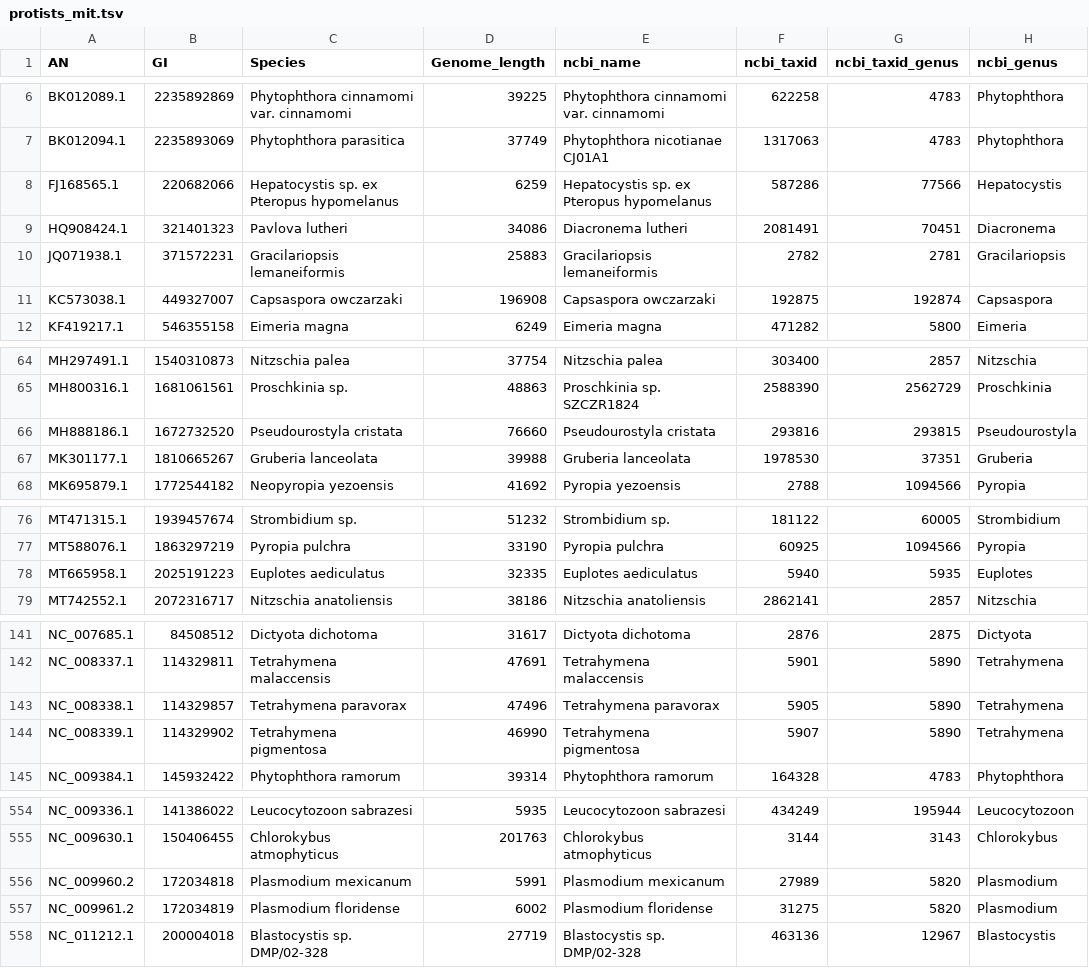
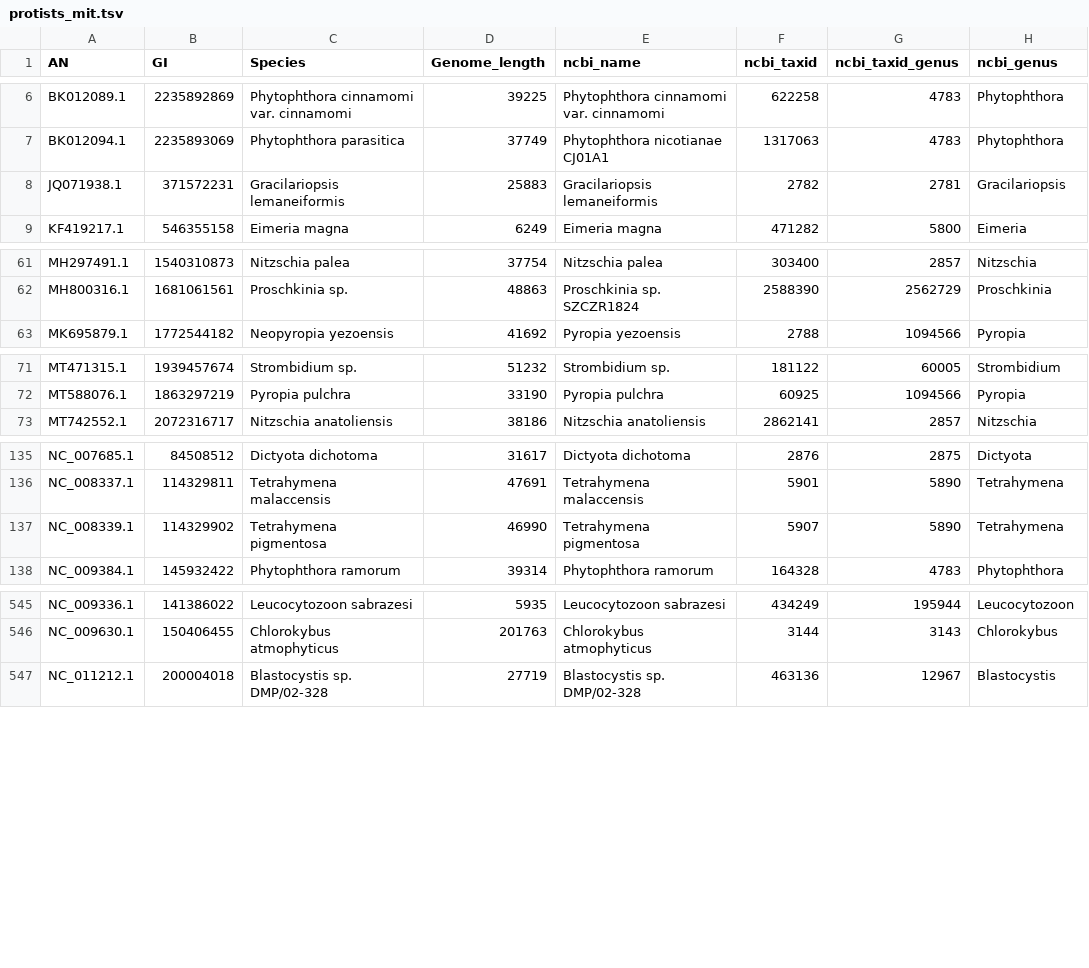
Before and after one commit to brenodupin/datasets-organelle-igr, a TSV file: protists_mit/protists_mit.tsv, drawn as a sheet; only a part is shown, gaps mark what is left out; the diff covers the shown part only.

```diff
--- a/protists_mit/protists_mit.tsv
+++ b/protists_mit/protists_mit.tsv
@@ -7,6 +7,3 @@ BK012089.1	2235892869	Phytophthora cinnamomi var. cinnamomi	39225	Phytophthora c
 BK012094.1	2235893069	Phytophthora parasitica	37749	Phytophthora nicotianae CJ01A1	1317063	4783	Phytophthora
-FJ168565.1	220682066	Hepatocystis sp. ex Pteropus hypomelanus	6259	Hepatocystis sp. ex Pteropus hypomelanus	587286	77566	Hepatocystis
-HQ908424.1	321401323	Pavlova lutheri	34086	Diacronema lutheri	2081491	70451	Diacronema
 JQ071938.1	371572231	Gracilariopsis lemaneiformis	25883	Gracilariopsis lemaneiformis	2782	2781	Gracilariopsis
-KC573038.1	449327007	Capsaspora owczarzaki	196908	Capsaspora owczarzaki	192875	192874	Capsaspora
 KF419217.1	546355158	Eimeria magna	6249	Eimeria magna	471282	5800	Eimeria
@@ -65,4 +62,2 @@ MH297491.1	1540310873	Nitzschia palea	37754	Nitzschia palea	303400	2857	Nitzschi
 MH800316.1	1681061561	Proschkinia sp.	48863	Proschkinia sp. SZCZR1824	2588390	2562729	Proschkinia
-MH888186.1	1672732520	Pseudourostyla cristata	76660	Pseudourostyla cristata	293816	293815	Pseudourostyla
-MK301177.1	1810665267	Gruberia lanceolata	39988	Gruberia lanceolata	1978530	37351	Gruberia
 MK695879.1	1772544182	Neopyropia yezoensis	41692	Pyropia yezoensis	2788	1094566	Pyropia
@@ -77,3 +72,2 @@ MT471315.1	1939457674	Strombidium sp.	51232	Strombidium sp.	181122	60005	Strombi
 MT588076.1	1863297219	Pyropia pulchra	33190	Pyropia pulchra	60925	1094566	Pyropia
-MT665958.1	2025191223	Euplotes aediculatus	32335	Euplotes aediculatus	5940	5935	Euplotes
 MT742552.1	2072316717	Nitzschia anatoliensis	38186	Nitzschia anatoliensis	2862141	2857	Nitzschia
@@ -142,3 +136,2 @@ NC_007685.1	84508512	Dictyota dichotoma	31617	Dictyota dichotoma	2876	2875	Dicty
 NC_008337.1	114329811	Tetrahymena malaccensis	47691	Tetrahymena malaccensis	5901	5890	Tetrahymena
-NC_008338.1	114329857	Tetrahymena paravorax	47496	Tetrahymena paravorax	5905	5890	Tetrahymena
 NC_008339.1	114329902	Tetrahymena pigmentosa	46990	Tetrahymena pigmentosa	5907	5890	Tetrahymena
@@ -555,4 +546,2 @@ NC_009336.1	141386022	Leucocytozoon sabrazesi	5935	Leucocytozoon sabrazesi	43424
 NC_009630.1	150406455	Chlorokybus atmophyticus	201763	Chlorokybus atmophyticus	3144	3143	Chlorokybus
-NC_009960.2	172034818	Plasmodium mexicanum	5991	Plasmodium mexicanum	27989	5820	Plasmodium
-NC_009961.2	172034819	Plasmodium floridense	6002	Plasmodium floridense	31275	5820	Plasmodium
 NC_011212.1	200004018	Blastocystis sp. DMP/02-328	27719	Blastocystis sp. DMP/02-328	463136	12967	Blastocystis
```
Also changed, not shown: 3 removed rows elsewhere in this file, fungi_mit/fungi_mit.tsv, green_algae_mit/green_algae_mit.tsv, 2 other files.
